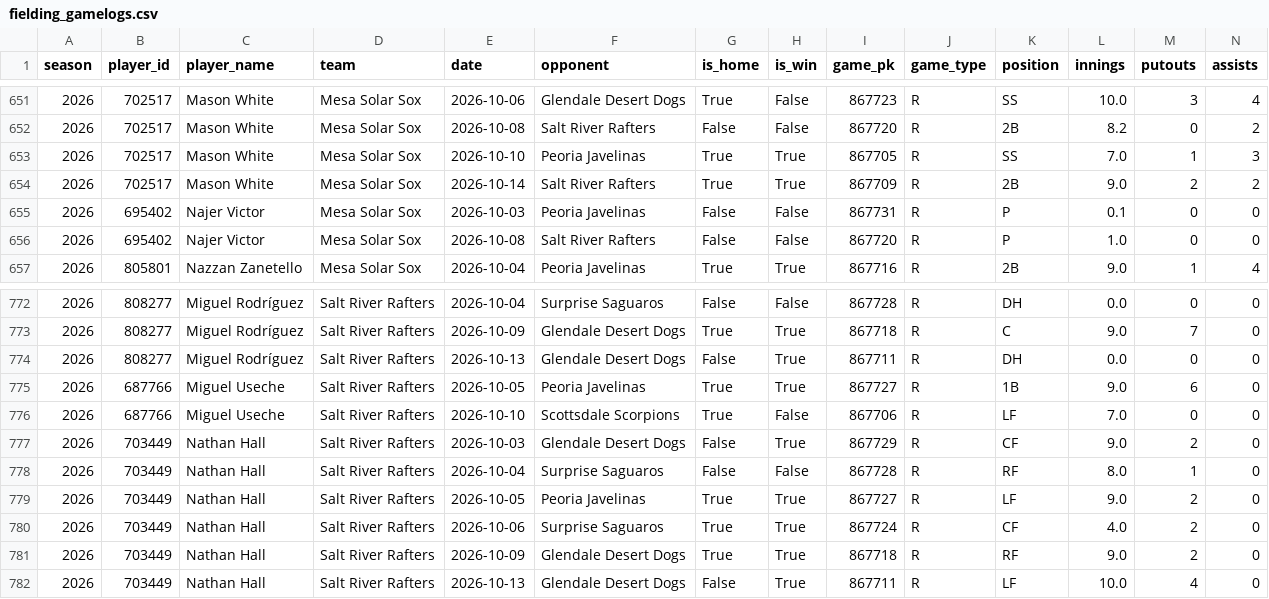
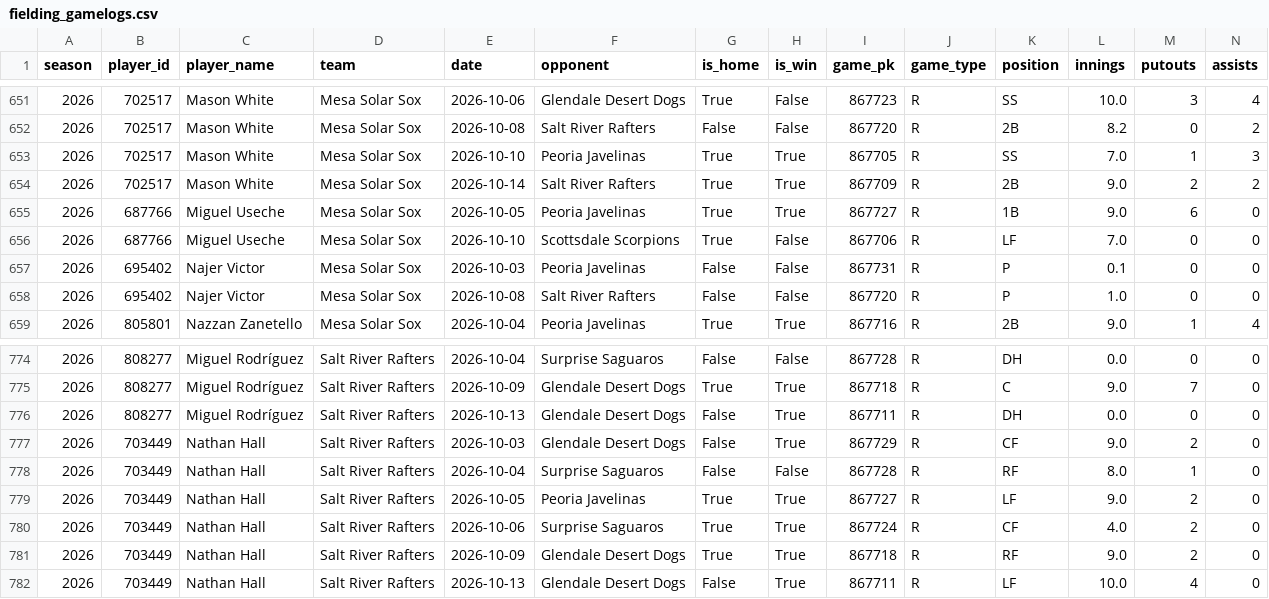
Before and after one commit to josh-hoff/AFL, a CSV file: data/2026/fielding_gamelogs.csv, drawn as a sheet; only a part is shown, gaps mark what is left out; removed rows and columns are numbered as before the commit, all else as after; rows hold the shown columns only; the diff names each change by its address in the sheet, - before the commit and + after, or states it on an @@ line.

```diff
--- a/data/2026/fielding_gamelogs.csv
+++ b/data/2026/fielding_gamelogs.csv
+row 655: 2026 | 687766 | Miguel Useche | Mesa Solar Sox | 2026-10-05 | Peoria Javelinas | True | True | 867727 | R | 1B | 9.0 | 6 | 0
+row 656: 2026 | 687766 | Miguel Useche | Mesa Solar Sox | 2026-10-10 | Scottsdale Scorpions | True | False | 867706 | R | LF | 7.0 | 0 | 0
-row 775: 2026 | 687766 | Miguel Useche | Salt River Rafters | 2026-10-05 | Peoria Javelinas | True | True | 867727 | R | 1B | 9.0 | 6 | 0
-row 776: 2026 | 687766 | Miguel Useche | Salt River Rafters | 2026-10-10 | Scottsdale Scorpions | True | False | 867706 | R | LF | 7.0 | 0 | 0
```
Also changed, not shown: data/2026/batting_lineups.csv, data/2026/decisions.csv, 7 other files.
